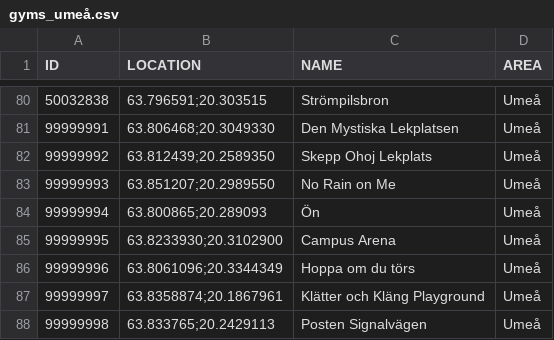
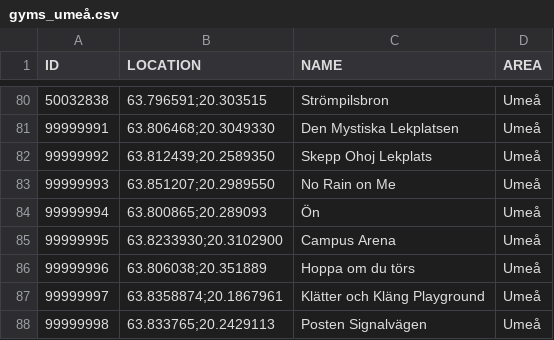
Before and after one commit to magnusmickelsson/pokeraidbot, a CSV file: src/main/resources/gyms_umeå.csv, drawn as a sheet; only a part is shown, gaps mark what is left out.

Commit message:
New gym data, corrected. Error handling for hatch command.

```diff
--- a/src/main/resources/gyms_umeå.csv
+++ b/src/main/resources/gyms_umeå.csv
@@ -85,3 +85,3 @@ ID;LOCATION;NAME;AREA
 99999995;"63.8233930;20.3102900";Campus Arena;Umeå
-99999996;"63.8061096;20.3344349";Hoppa om du törs;Umeå
+99999996;"63.806038;20.351889";Hoppa om du törs;Umeå
 99999997;"63.8358874;20.1867961";Klätter och Kläng Playground;Umeå
```
Also changed, not shown: 2 other files.
